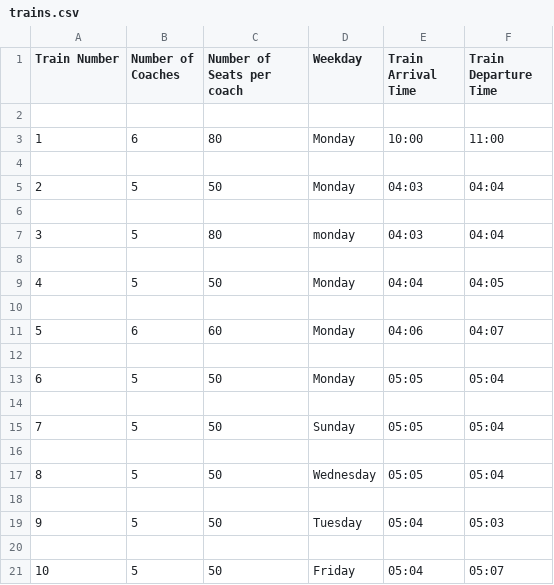
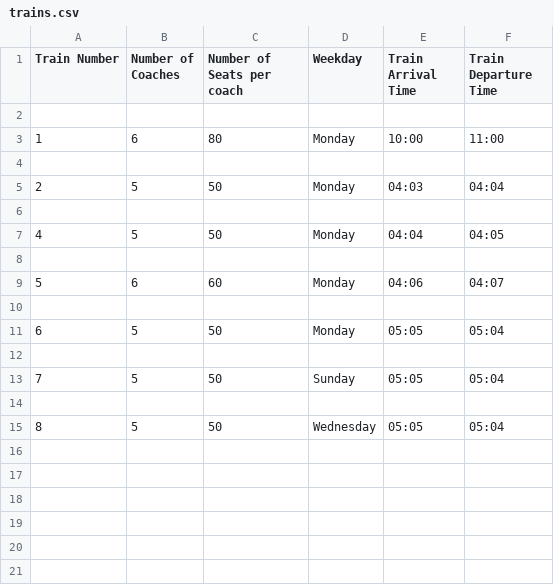
Before and after one commit to BloodRiver/train_tickets, a CSV file: trains.csv, drawn as a sheet.

```diff
--- a/trains.csv
+++ b/trains.csv
@@ -6,4 +6,2 @@ Train Number,Number of Coaches,Number of Seats per coach,Weekday,Train Arrival T
 
-3,5,80,monday,04:03,04:04
-
 4,5,50,Monday,04:04,04:05
@@ -17,5 +15 @@ Train Number,Number of Coaches,Number of Seats per coach,Weekday,Train Arrival T
 8,5,50,Wednesday,05:05,05:04
-
-9,5,50,Tuesday,05:04,05:03
-
-10,5,50,Friday,05:04,05:07
```
Also changed, not shown: 1 other file.
